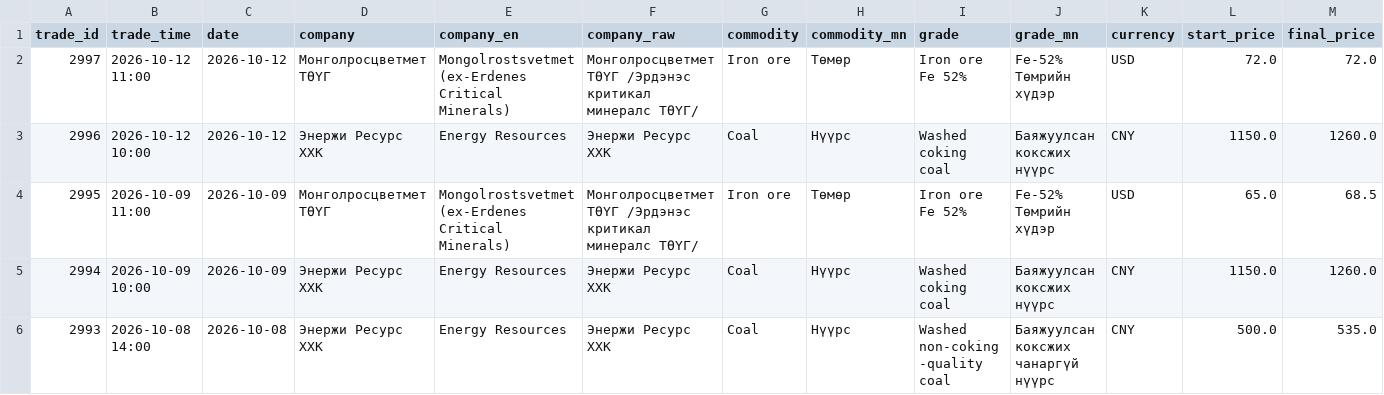
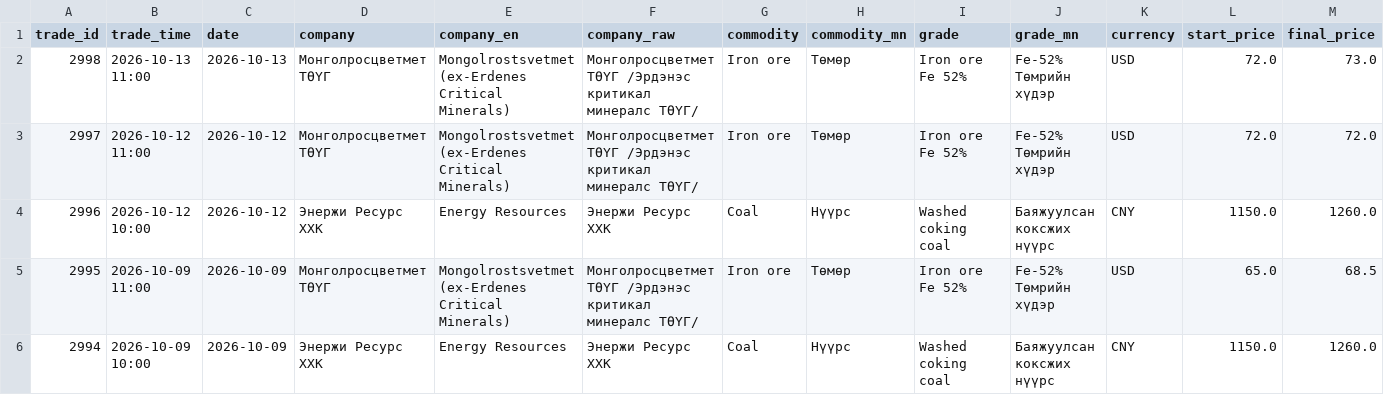
Before and after one commit to puje22/comex2026, a CSV file: data/trades.csv, drawn as a sheet; only a part is shown; the shorter side is filled out with more unchanged rows; rows hold the shown columns only; the diff names each change by its address in the sheet, - before the commit and + after, or states it on an @@ line.

Commit message:
data: update 2026-10-13 06:52 UTC

```diff
--- a/data/trades.csv
+++ b/data/trades.csv
+row 2: 2998 | 2026-10-13 11:00 | 2026-10-13 | Монголросцветмет ТӨҮГ | Mongolrostsvetmet (ex-Erdenes Critical Minerals) | Монголросцветмет ТӨҮГ /Эрдэнэс критикал минералс ТӨҮГ/ | Iron ore | Төмөр | Iron ore Fe 52% | Fe-52% Төмрийн хүдэр | USD | 72.0 | 73.0
```
Also changed, not shown: data/notices.csv, 1 other file.
